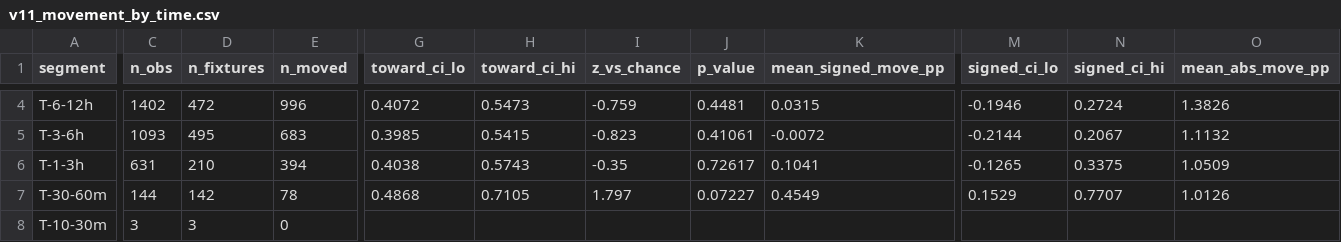
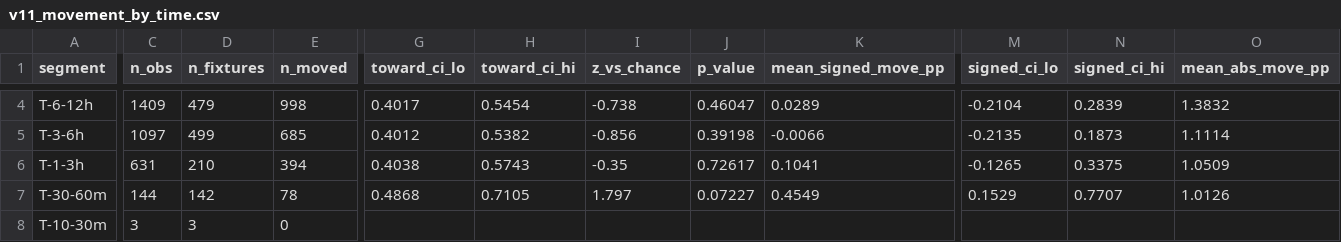
Before and after one commit to NevixAA/wowza_v11, a CSV file: output/v11_movement_by_time.csv, drawn as a sheet; only a part is shown, gaps mark what is left out; the diff covers the shown part only; the diff names each change by its address in the sheet, - before the commit and + after, or states it on an @@ line.

```diff
--- a/output/v11_movement_by_time.csv
+++ b/output/v11_movement_by_time.csv
-C4 (n_obs): 1402
+C4 (n_obs): 1409
-D4 (n_fixtures): 472
+D4 (n_fixtures): 479
-E4 (n_moved): 996
+E4 (n_moved): 998
-G4 (toward_ci_lo): 0.4072
+G4 (toward_ci_lo): 0.4017
-H4 (toward_ci_hi): 0.5473
+H4 (toward_ci_hi): 0.5454
-I4 (z_vs_chance): -0.759
+I4 (z_vs_chance): -0.738
-J4 (p_value): 0.4481
+J4 (p_value): 0.46047
-K4 (mean_signed_move_pp): 0.0315
+K4 (mean_signed_move_pp): 0.0289
-M4 (signed_ci_lo): -0.1946
+M4 (signed_ci_lo): -0.2104
-N4 (signed_ci_hi): 0.2724
+N4 (signed_ci_hi): 0.2839
-O4 (mean_abs_move_pp): 1.3826
+O4 (mean_abs_move_pp): 1.3832
-C5 (n_obs): 1093
+C5 (n_obs): 1097
-D5 (n_fixtures): 495
+D5 (n_fixtures): 499
-E5 (n_moved): 683
+E5 (n_moved): 685
-G5 (toward_ci_lo): 0.3985
+G5 (toward_ci_lo): 0.4012
-H5 (toward_ci_hi): 0.5415
+H5 (toward_ci_hi): 0.5382
-I5 (z_vs_chance): -0.823
+I5 (z_vs_chance): -0.856
-J5 (p_value): 0.41061
+J5 (p_value): 0.39198
-K5 (mean_signed_move_pp): -0.0072
+K5 (mean_signed_move_pp): -0.0066
-M5 (signed_ci_lo): -0.2144
+M5 (signed_ci_lo): -0.2135
-N5 (signed_ci_hi): 0.2067
+N5 (signed_ci_hi): 0.1873
-O5 (mean_abs_move_pp): 1.1132
+O5 (mean_abs_move_pp): 1.1114
```
Also changed, not shown: 70 edited cells elsewhere in this file, output/v11_graded.csv, output/v11_microstructure_segments.csv, 17 other files.
